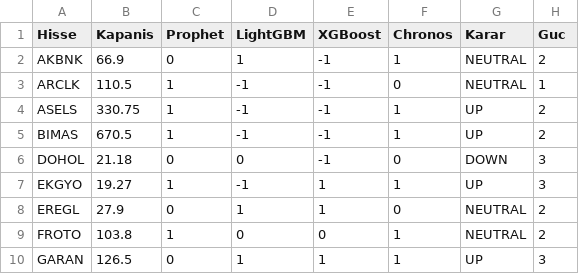
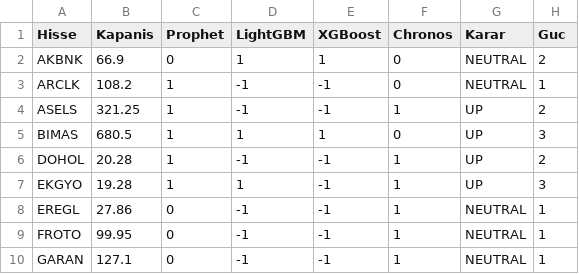
Before and after one commit to efekumru/bist30-pred, a CSV file: data/bist30_tahmin.csv, drawn as a sheet; only a part is shown; the diff covers the shown part only.

Commit message:
tahmin guncellendi

```diff
--- a/data/bist30_tahmin.csv
+++ b/data/bist30_tahmin.csv
@@ -1,10 +1,10 @@
 Hisse,Kapanis,Prophet,LightGBM,XGBoost,Chronos,Karar,Guc
-AKBNK,66.9,0,1,-1,1,NEUTRAL,2
-ARCLK,110.5,1,-1,-1,0,NEUTRAL,1
-ASELS,330.75,1,-1,-1,1,UP,2
-BIMAS,670.5,1,-1,-1,1,UP,2
-DOHOL,21.18,0,0,-1,0,DOWN,3
-EKGYO,19.27,1,-1,1,1,UP,3
-EREGL,27.9,0,1,1,0,NEUTRAL,2
-FROTO,103.8,1,0,0,1,NEUTRAL,2
-GARAN,126.5,0,1,1,1,UP,3
+AKBNK,66.9,0,1,1,0,NEUTRAL,2
+ARCLK,108.2,1,-1,-1,0,NEUTRAL,1
+ASELS,321.25,1,-1,-1,1,UP,2
+BIMAS,680.5,1,1,1,0,UP,3
+DOHOL,20.28,1,-1,-1,1,UP,2
+EKGYO,19.28,1,1,-1,1,UP,3
+EREGL,27.86,0,-1,-1,1,NEUTRAL,1
+FROTO,99.95,0,-1,-1,1,NEUTRAL,1
+GARAN,127.1,0,-1,-1,1,NEUTRAL,1
```
Also changed, not shown: 78 edited cells elsewhere in this file, 1 other file.
